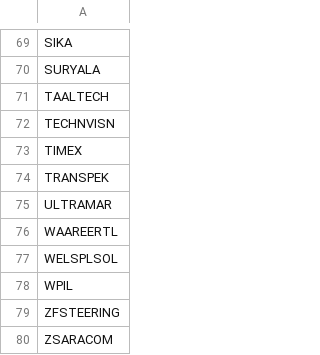
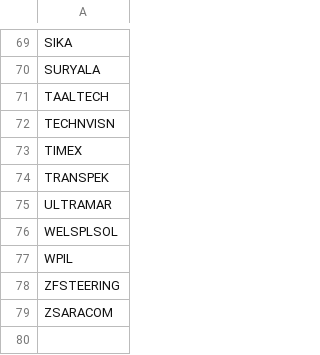
Before and after one commit to rjganatra/StockGPT, a CSV file: data/range/failed_range_symbols.csv, drawn as a sheet; only a part is shown, gaps mark what is left out; the diff names each change by its address in the sheet, - before the commit and + after, or states it on an @@ line.

```diff
--- a/data/range/failed_range_symbols.csv
+++ b/data/range/failed_range_symbols.csv
-row 76: WAAREERTL
```
Also changed, not shown: data/history/latest_changes.csv, data/performance/signal_performance_summary.csv, 5 other files.
